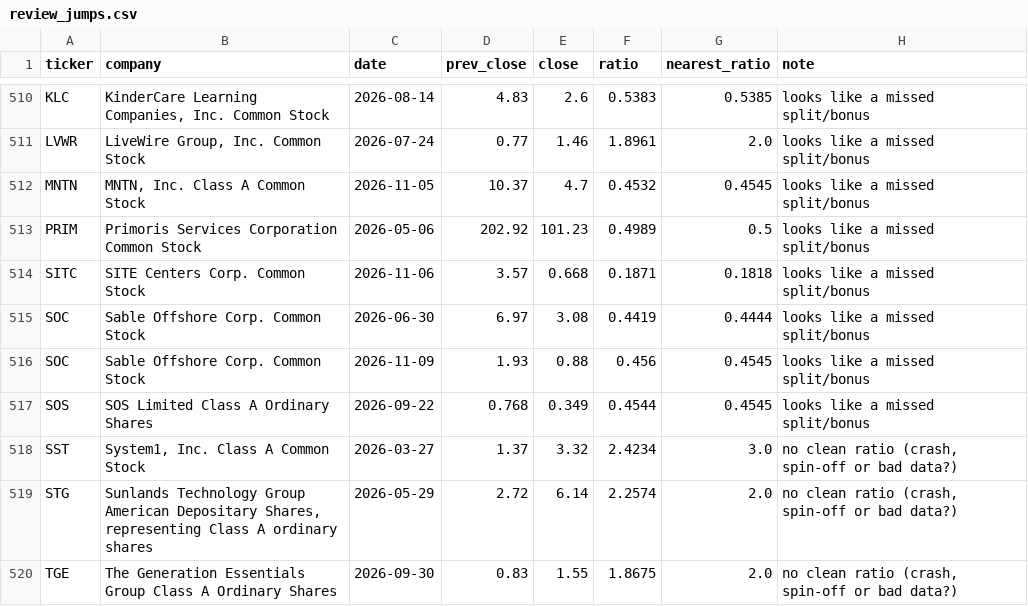
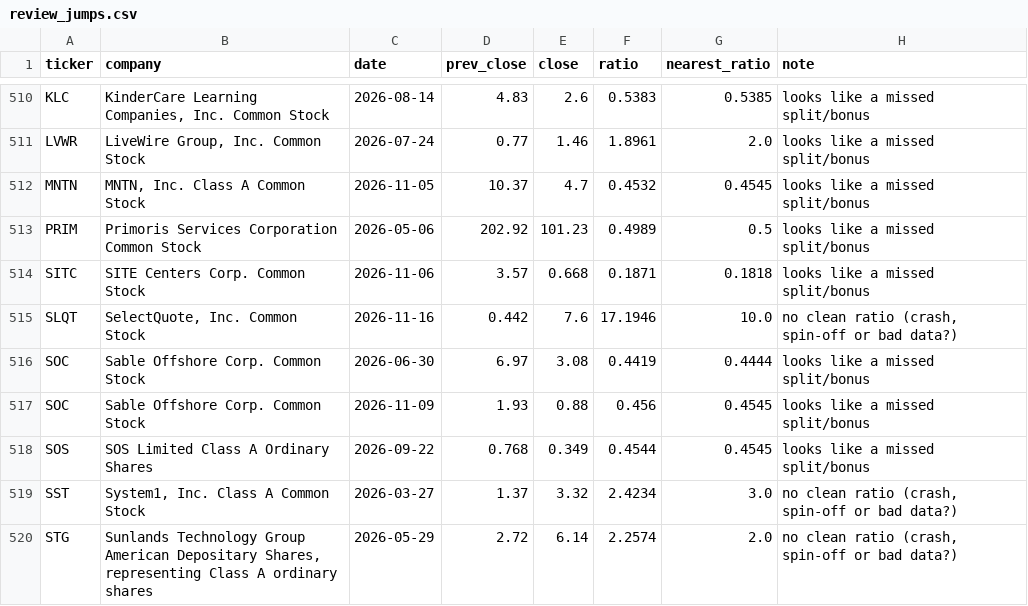
Before and after one commit to daksheshpatelinddp/nyse-data-engine, a CSV file: data/reports/review_jumps.csv, drawn as a sheet; only a part is shown, gaps mark what is left out; the shorter side is filled out with more unchanged rows.

```diff
--- a/data/reports/review_jumps.csv
+++ b/data/reports/review_jumps.csv
@@ -514,2 +514,3 @@ PRIM,Primoris Services Corporation Common Stock,2026-05-06,202.92,101.23,0.4989,
 SITC,SITE Centers Corp. Common Stock,2026-11-06,3.57,0.668,0.1871,0.1818,looks like a missed split/bonus
+SLQT,"SelectQuote, Inc. Common Stock",2026-11-16,0.442,7.6,17.1946,10.0,"no clean ratio (crash, spin-off or bad data?)"
 SOC,Sable Offshore Corp. Common Stock,2026-06-30,6.97,3.08,0.4419,0.4444,looks like a missed split/bonus
```
Also changed, not shown: data/events/splits.csv, 6 other files.
